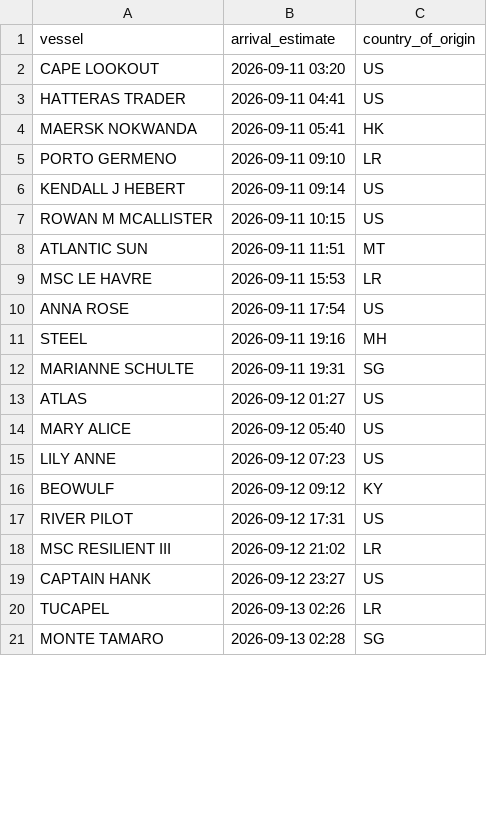
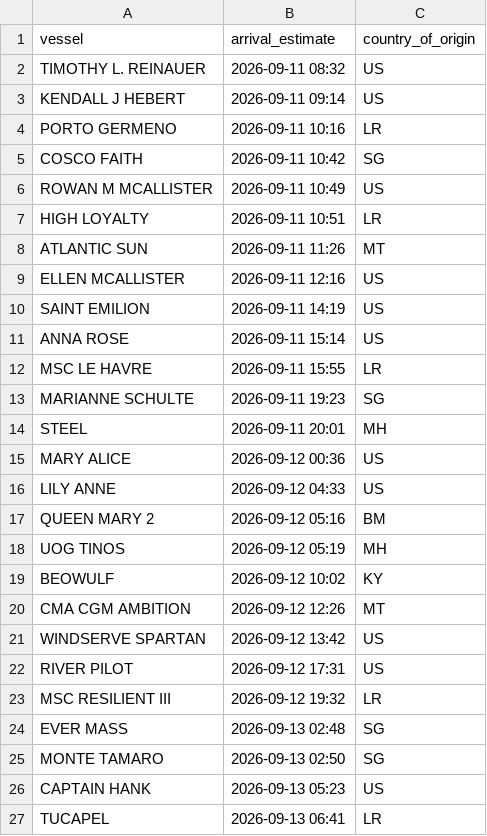
Before and after one commit to natalierjonas/FOCs-in-NYC, a CSV file: ships_estimates_fixed.csv, drawn as a sheet; only a part is shown; the diff covers the shown part only.

```diff
--- a/ships_estimates_fixed.csv
+++ b/ships_estimates_fixed.csv
@@ -1,21 +1,27 @@
 vessel,arrival_estimate,country_of_origin
-CAPE LOOKOUT,2026-09-11 03:20,US
-HATTERAS TRADER,2026-09-11 04:41,US
-MAERSK NOKWANDA,2026-09-11 05:41,HK
-PORTO GERMENO,2026-09-11 09:10,LR
+TIMOTHY L. REINAUER,2026-09-11 08:32,US
 KENDALL J HEBERT,2026-09-11 09:14,US
-ROWAN M MCALLISTER,2026-09-11 10:15,US
-ATLANTIC SUN,2026-09-11 11:51,MT
-MSC LE HAVRE,2026-09-11 15:53,LR
-ANNA ROSE,2026-09-11 17:54,US
-STEEL,2026-09-11 19:16,MH
-MARIANNE SCHULTE,2026-09-11 19:31,SG
-ATLAS,2026-09-12 01:27,US
-MARY ALICE,2026-09-12 05:40,US
-LILY ANNE,2026-09-12 07:23,US
-BEOWULF,2026-09-12 09:12,KY
+PORTO GERMENO,2026-09-11 10:16,LR
+COSCO FAITH,2026-09-11 10:42,SG
+ROWAN M MCALLISTER,2026-09-11 10:49,US
+HIGH LOYALTY,2026-09-11 10:51,LR
+ATLANTIC SUN,2026-09-11 11:26,MT
+ELLEN MCALLISTER,2026-09-11 12:16,US
+SAINT EMILION,2026-09-11 14:19,US
+ANNA ROSE,2026-09-11 15:14,US
+MSC LE HAVRE,2026-09-11 15:55,LR
+MARIANNE SCHULTE,2026-09-11 19:23,SG
+STEEL,2026-09-11 20:01,MH
+MARY ALICE,2026-09-12 00:36,US
+LILY ANNE,2026-09-12 04:33,US
+QUEEN MARY 2,2026-09-12 05:16,BM
+UOG TINOS,2026-09-12 05:19,MH
+BEOWULF,2026-09-12 10:02,KY
+CMA CGM AMBITION,2026-09-12 12:26,MT
+WINDSERVE SPARTAN,2026-09-12 13:42,US
 RIVER PILOT,2026-09-12 17:31,US
-MSC RESILIENT III,2026-09-12 21:02,LR
-CAPTAIN HANK,2026-09-12 23:27,US
-TUCAPEL,2026-09-13 02:26,LR
-MONTE TAMARO,2026-09-13 02:28,SG
+MSC RESILIENT III,2026-09-12 19:32,LR
+EVER MASS,2026-09-13 02:48,SG
+MONTE TAMARO,2026-09-13 02:50,SG
+CAPTAIN HANK,2026-09-13 05:23,US
+TUCAPEL,2026-09-13 06:41,LR
```
Also changed, not shown: 7 added rows, 5 removed rows and 25 edited cells elsewhere in this file, filtered_ships.csv.
